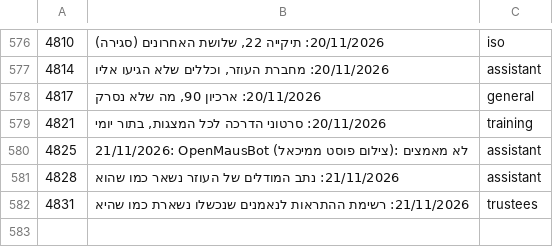
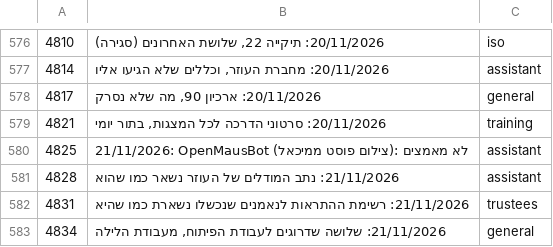
Before and after one commit to mishaf1988-lgtm/tfugen-safety, a TSV file: project-files/domains/decisions-map.tsv, drawn as a sheet; only a part is shown, gaps mark what is left out; the diff names each change by its address in the sheet, - before the commit and + after, or states it on an @@ line.

```diff
--- a/project-files/domains/decisions-map.tsv
+++ b/project-files/domains/decisions-map.tsv
+row 583: 4834 | 21/11/2026: שלושה שדרוגים לעבודת הפיתוח, מעבודת הלילה | general
```
Also changed, not shown: 5 other files.
